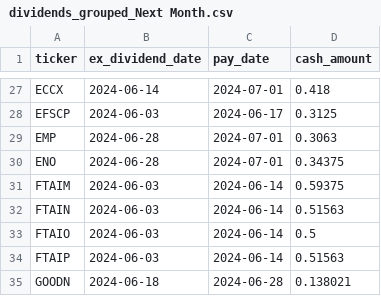
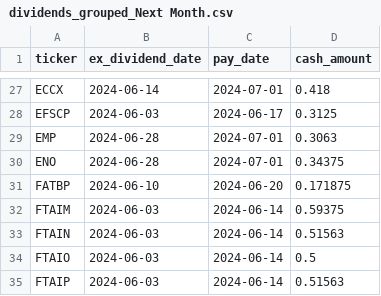
Before and after one commit to arraykov/Dashboard, a CSV file: src/files/dividends_grouped_Next Month.csv, drawn as a sheet; only a part is shown, gaps mark what is left out; the shorter side is filled out with more unchanged rows; the diff names each change by its address in the sheet, - before the commit and + after, or states it on an @@ line.

```diff
--- a/src/files/dividends_grouped_Next Month.csv
+++ b/src/files/dividends_grouped_Next Month.csv
+row 31: FATBP | 2024-06-10 | 2024-06-20 | 0.171875
```
Also changed, not shown: src/files/dividends_grouped_Next Week.csv, src/files/earnings.csv, 1 other file.
